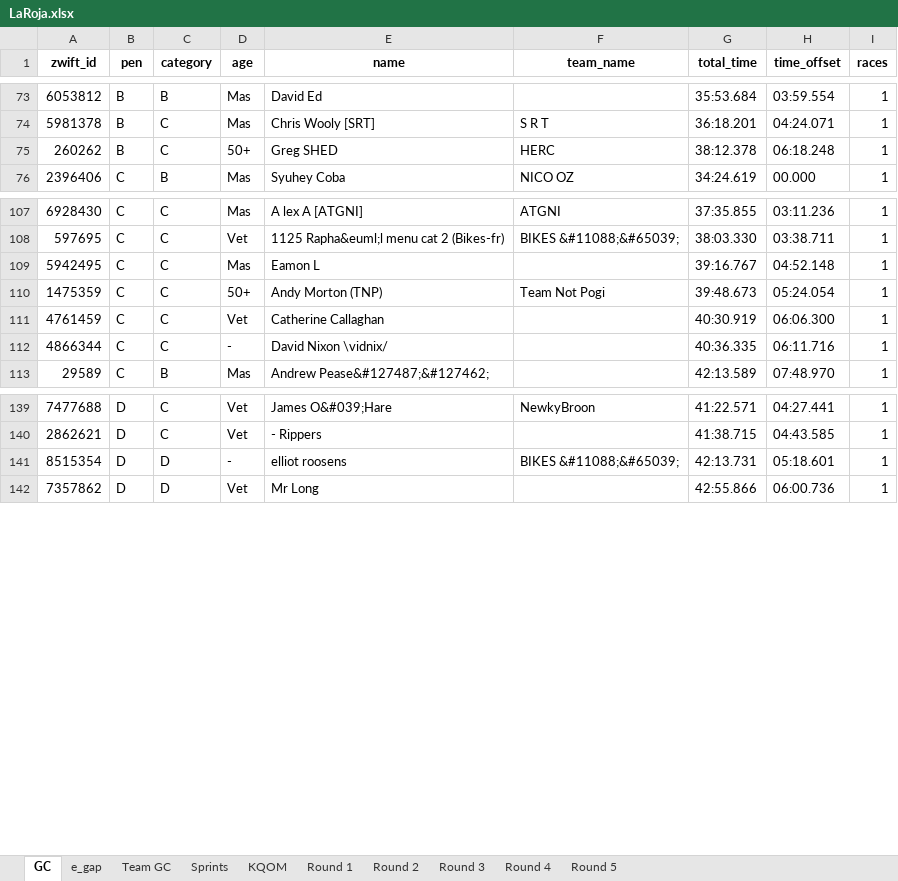
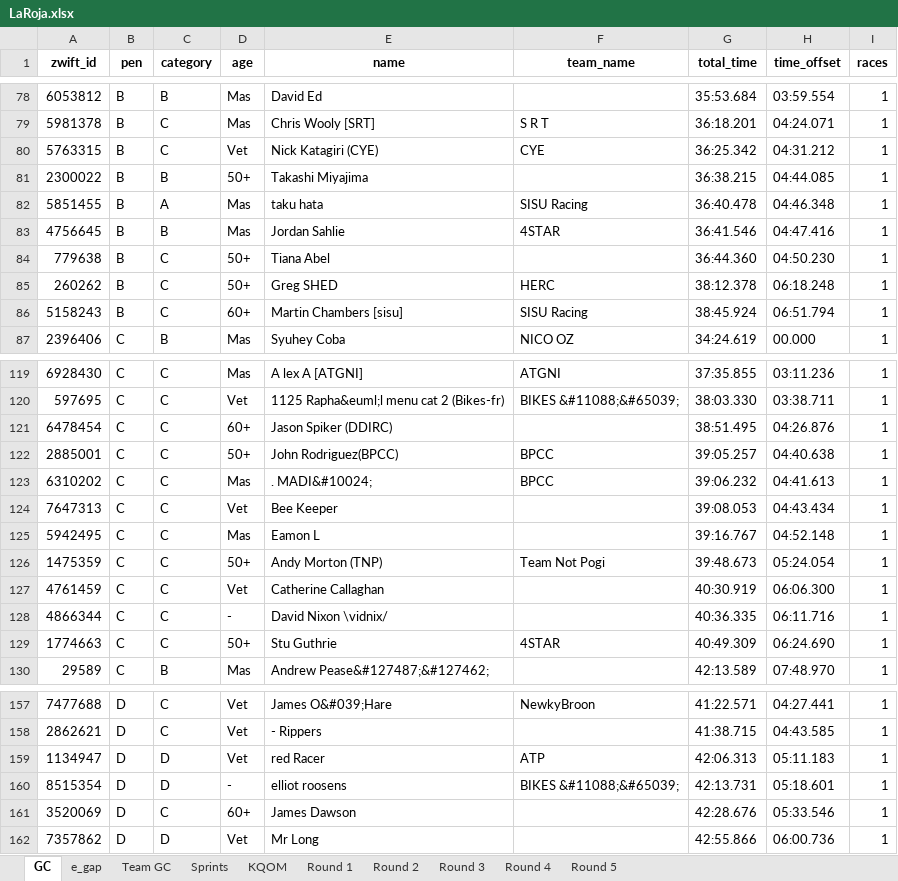
Before and after one commit to gleesonm1/TNP_results, an Excel workbook: LaRoja/LaRoja.xlsx, sheet GC, drawn as a sheet; only a part is shown, gaps mark what is left out; values as stored, in another font and other column widths than the file's, no borders; the diff covers the shown part only; the diff names each change by its address in the sheet, - before the commit and + after, or states it on an @@ line.

```diff
--- a/LaRoja/LaRoja.xlsx (sheet GC)
+++ b/LaRoja/LaRoja.xlsx (sheet GC)
+row 80: 5763315 | B | C | Vet | Nick Katagiri (CYE) | CYE | 36:25.342 | 04:31.212 | 1
+row 81: 2300022 | B | B | 50+ | Takashi Miyajima |  | 36:38.215 | 04:44.085 | 1
+row 82: 5851455 | B | A | Mas | taku hata | SISU Racing | 36:40.478 | 04:46.348 | 1
+row 83: 4756645 | B | B | Mas | Jordan Sahlie | 4STAR | 36:41.546 | 04:47.416 | 1
+row 84: 779638 | B | C | 50+ | Tiana Abel |  | 36:44.360 | 04:50.230 | 1
+row 86: 5158243 | B | C | 60+ | Martin Chambers [sisu] | SISU Racing | 38:45.924 | 06:51.794 | 1
+row 121: 6478454 | C | C | 60+ | Jason Spiker (DDIRC) |  | 38:51.495 | 04:26.876 | 1
+row 122: 2885001 | C | C | 50+ | John Rodriguez(BPCC) | BPCC | 39:05.257 | 04:40.638 | 1
+row 123: 6310202 | C | C | Mas | . MADI&#10024; | BPCC | 39:06.232 | 04:41.613 | 1
+row 124: 7647313 | C | C | Vet | Bee Keeper |  | 39:08.053 | 04:43.434 | 1
+row 129: 1774663 | C | C | 50+ | Stu Guthrie | 4STAR | 40:49.309 | 06:24.690 | 1
+row 159: 1134947 | D | D | Vet | red Racer | ATP | 42:06.313 | 05:11.183 | 1
+row 161: 3520069 | D | C | 60+ | James Dawson |  | 42:28.676 | 05:33.546 | 1
```
Also changed, not shown: 9 added rows elsewhere in this sheet, sheet Sprints, sheet Round 1, sheet e_gap, sheet KQOM, sheet Team GC, 2 other files.
